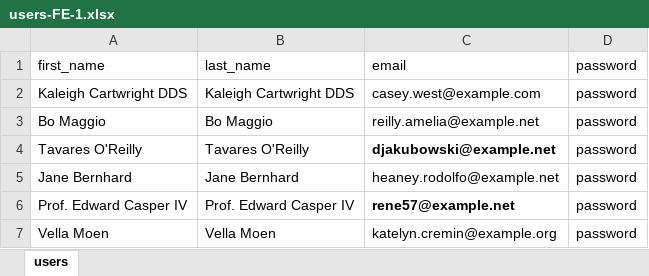
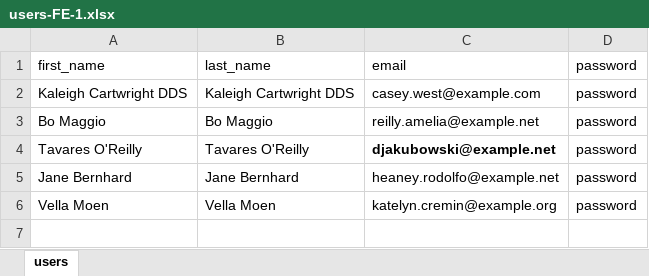
Before and after one commit to dmsagatha/practicaslrv, an Excel workbook: public/DataUpload/users-FE-1.xlsx, sheet users, drawn as a sheet; values as stored, in another font and other column widths than the file's, no borders; the diff names each change by its address in the sheet, - before the commit and + after, or states it on an @@ line.

```diff
--- a/public/DataUpload/users-FE-1.xlsx (sheet users)
+++ b/public/DataUpload/users-FE-1.xlsx (sheet users)
-row 6: Prof. Edward Casper IV | Prof. Edward Casper IV | rene57@example.net | password
```
Also changed, not shown: public/DataUpload/users-FE-2.xlsx, 2 other files.
